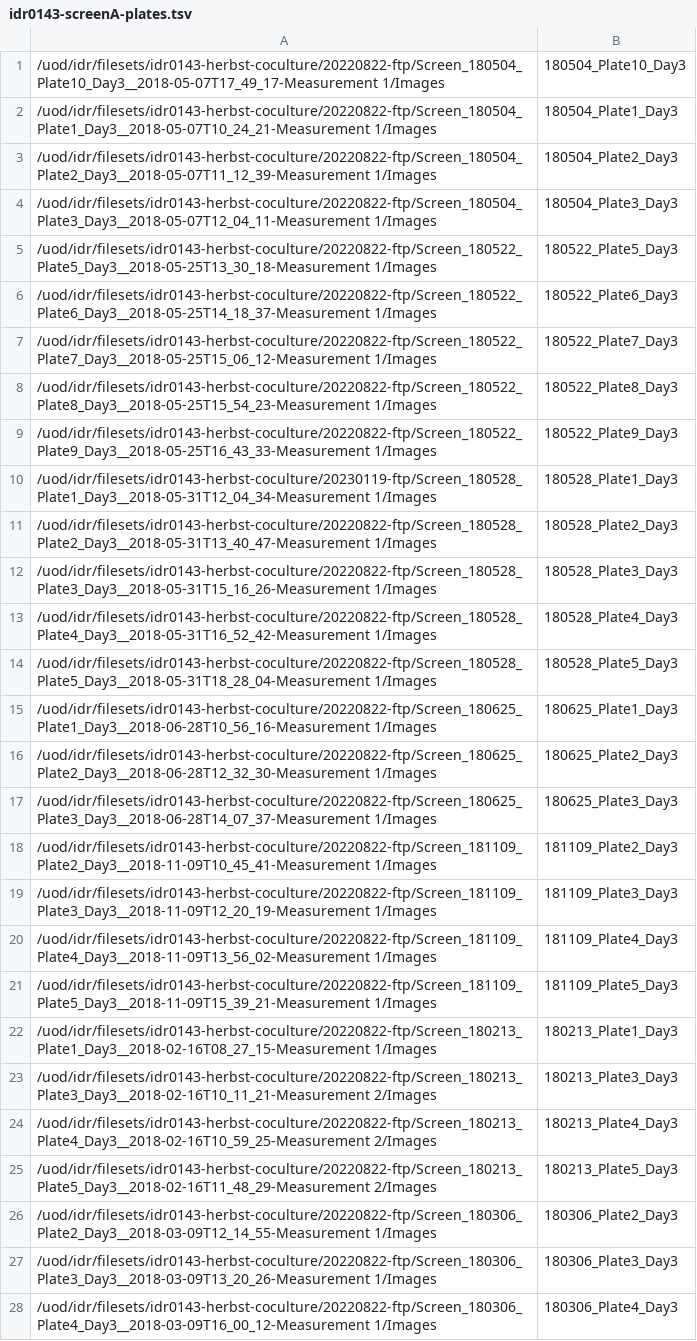
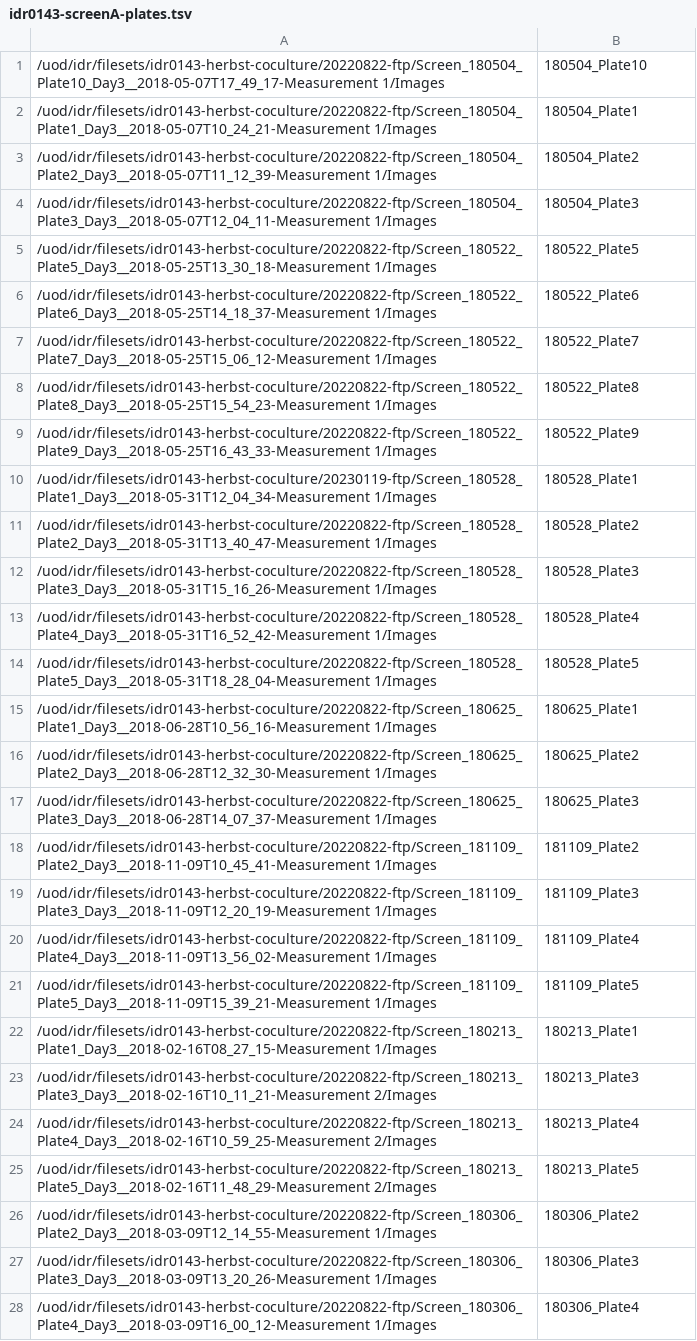
Before and after one commit to IDR/idr0143-herbst-coculture, a TSV file: screenA/idr0143-screenA-plates.tsv, drawn as a sheet; only a part is shown; the diff covers the shown part only; the diff names each change by its address in the sheet, - before the commit and + after, or states it on an @@ line.

Commit message:
Fix plate names

```diff
--- a/screenA/idr0143-screenA-plates.tsv
+++ b/screenA/idr0143-screenA-plates.tsv
-B1: 180504_Plate10_Day3
+B1: 180504_Plate10
-B2: 180504_Plate1_Day3
+B2: 180504_Plate1
-B3: 180504_Plate2_Day3
+B3: 180504_Plate2
-B4: 180504_Plate3_Day3
+B4: 180504_Plate3
-B5: 180522_Plate5_Day3
+B5: 180522_Plate5
-B6: 180522_Plate6_Day3
+B6: 180522_Plate6
-B7: 180522_Plate7_Day3
+B7: 180522_Plate7
-B8: 180522_Plate8_Day3
+B8: 180522_Plate8
-B9: 180522_Plate9_Day3
+B9: 180522_Plate9
-B10: 180528_Plate1_Day3
+B10: 180528_Plate1
-B11: 180528_Plate2_Day3
+B11: 180528_Plate2
-B12: 180528_Plate3_Day3
+B12: 180528_Plate3
-B13: 180528_Plate4_Day3
+B13: 180528_Plate4
-B14: 180528_Plate5_Day3
+B14: 180528_Plate5
-B15: 180625_Plate1_Day3
+B15: 180625_Plate1
-B16: 180625_Plate2_Day3
+B16: 180625_Plate2
-B17: 180625_Plate3_Day3
+B17: 180625_Plate3
-B18: 181109_Plate2_Day3
+B18: 181109_Plate2
-B19: 181109_Plate3_Day3
+B19: 181109_Plate3
-B20: 181109_Plate4_Day3
+B20: 181109_Plate4
-B21: 181109_Plate5_Day3
+B21: 181109_Plate5
-B22: 180213_Plate1_Day3
+B22: 180213_Plate1
-B23: 180213_Plate3_Day3
+B23: 180213_Plate3
-B24: 180213_Plate4_Day3
+B24: 180213_Plate4
-B25: 180213_Plate5_Day3
+B25: 180213_Plate5
-B26: 180306_Plate2_Day3
+B26: 180306_Plate2
-B27: 180306_Plate3_Day3
+B27: 180306_Plate3
-B28: 180306_Plate4_Day3
+B28: 180306_Plate4
```
Also changed, not shown: 89 edited cells elsewhere in this file.
